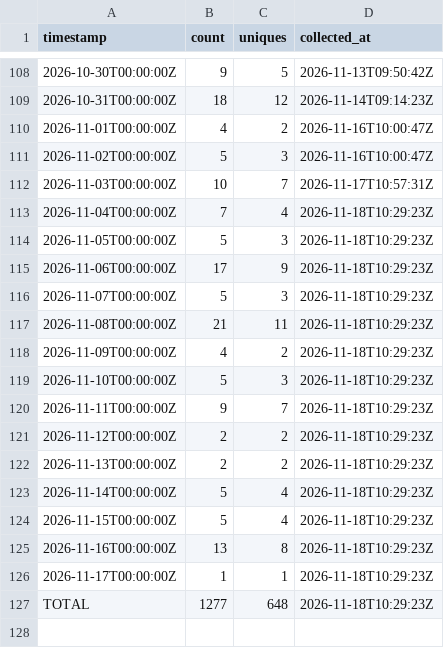
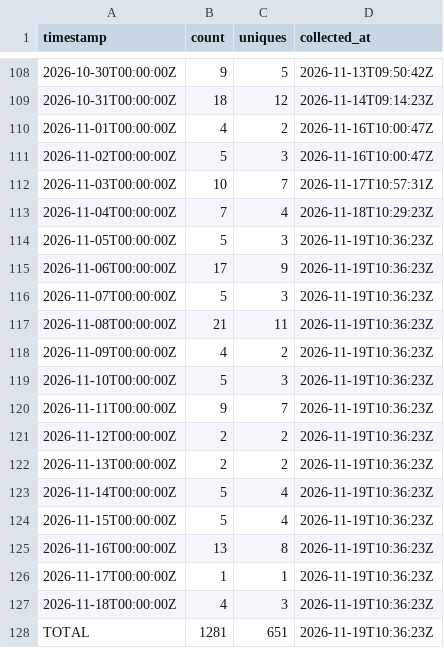
Before and after one commit to J-King-Dottie/pacific-links, a CSV file: github-traffic/clones.csv, drawn as a sheet; only a part is shown, gaps mark what is left out.

```diff
--- a/github-traffic/clones.csv
+++ b/github-traffic/clones.csv
@@ -113,15 +113,16 @@ timestamp,count,uniques,collected_at
 2026-11-04T00:00:00Z,7,4,2026-11-18T10:29:23Z
-2026-11-05T00:00:00Z,5,3,2026-11-18T10:29:23Z
-2026-11-06T00:00:00Z,17,9,2026-11-18T10:29:23Z
-2026-11-07T00:00:00Z,5,3,2026-11-18T10:29:23Z
-2026-11-08T00:00:00Z,21,11,2026-11-18T10:29:23Z
-2026-11-09T00:00:00Z,4,2,2026-11-18T10:29:23Z
-2026-11-10T00:00:00Z,5,3,2026-11-18T10:29:23Z
-2026-11-11T00:00:00Z,9,7,2026-11-18T10:29:23Z
-2026-11-12T00:00:00Z,2,2,2026-11-18T10:29:23Z
-2026-11-13T00:00:00Z,2,2,2026-11-18T10:29:23Z
-2026-11-14T00:00:00Z,5,4,2026-11-18T10:29:23Z
-2026-11-15T00:00:00Z,5,4,2026-11-18T10:29:23Z
-2026-11-16T00:00:00Z,13,8,2026-11-18T10:29:23Z
-2026-11-17T00:00:00Z,1,1,2026-11-18T10:29:23Z
-TOTAL,1277,648,2026-11-18T10:29:23Z
+2026-11-05T00:00:00Z,5,3,2026-11-19T10:36:23Z
+2026-11-06T00:00:00Z,17,9,2026-11-19T10:36:23Z
+2026-11-07T00:00:00Z,5,3,2026-11-19T10:36:23Z
+2026-11-08T00:00:00Z,21,11,2026-11-19T10:36:23Z
+2026-11-09T00:00:00Z,4,2,2026-11-19T10:36:23Z
+2026-11-10T00:00:00Z,5,3,2026-11-19T10:36:23Z
+2026-11-11T00:00:00Z,9,7,2026-11-19T10:36:23Z
+2026-11-12T00:00:00Z,2,2,2026-11-19T10:36:23Z
+2026-11-13T00:00:00Z,2,2,2026-11-19T10:36:23Z
+2026-11-14T00:00:00Z,5,4,2026-11-19T10:36:23Z
+2026-11-15T00:00:00Z,5,4,2026-11-19T10:36:23Z
+2026-11-16T00:00:00Z,13,8,2026-11-19T10:36:23Z
+2026-11-17T00:00:00Z,1,1,2026-11-19T10:36:23Z
+2026-11-18T00:00:00Z,4,3,2026-11-19T10:36:23Z
+TOTAL,1281,651,2026-11-19T10:36:23Z
```
Also changed, not shown: github-traffic/views.csv.
